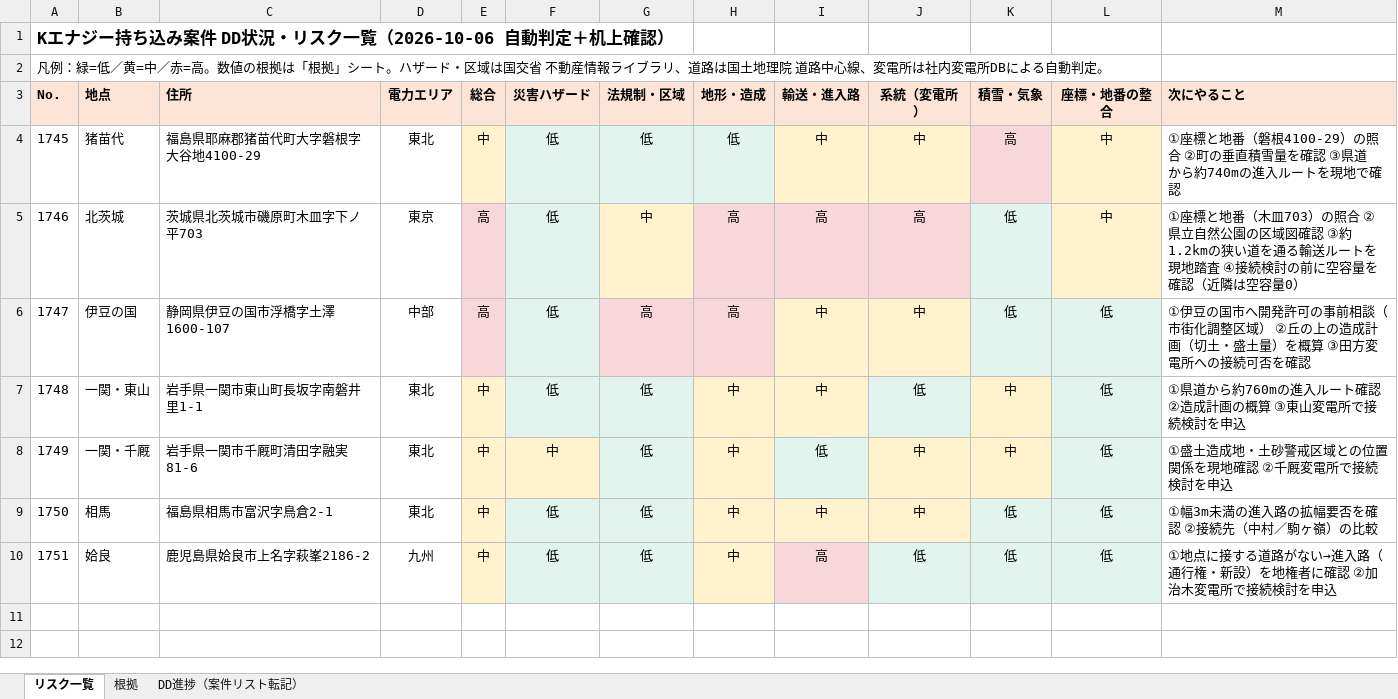
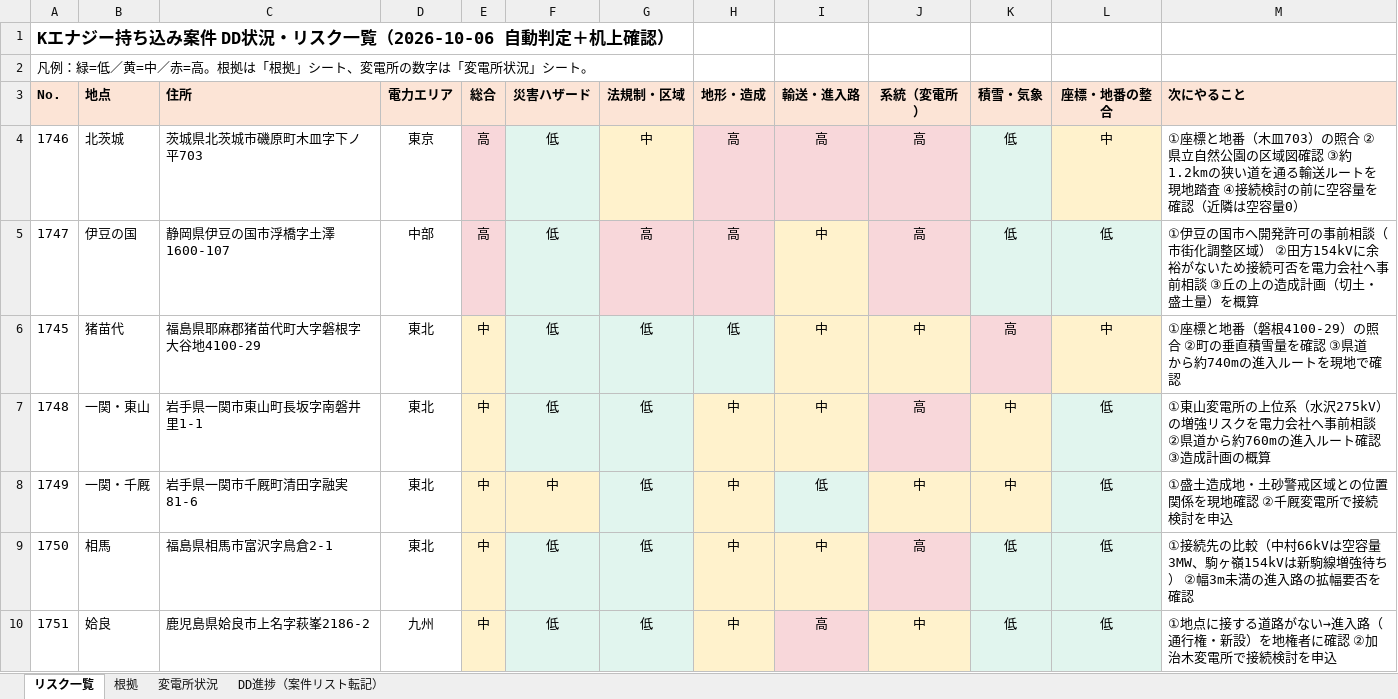
Before and after one commit to yonomotozumi-spec/battery-storage-dd, an Excel workbook: docs/Kエナジー_DD/Kエナジー_DD状況_リスク一覧.xlsx, sheet リスク一覧, drawn as a sheet; values as stored, in another font and other column widths than the file's, no borders; removed rows and columns are numbered as before the commit, all else as after; the diff names each change by its address in the sheet, - before the commit and + after, or states it on an @@ line.

```diff
--- a/docs/Kエナジー_DD/Kエナジー_DD状況_リスク一覧.xlsx (sheet リスク一覧)
+++ b/docs/Kエナジー_DD/Kエナジー_DD状況_リスク一覧.xlsx (sheet リスク一覧)
+sheet tab: 変電所状況
-A2 (No.): …赤=高。数値の根拠は「根拠」シート。ハザード・区域は国交省 不動産情報ライブラリ、道路は国土地理院 道路中心線、変電所は社内変電所DBによる自動判定。
+A2 (No.): …赤=高。根拠は「根拠」シート、変電所の数字は「変電所状況」シート。
@@ row 5 moved to row 4: 1746 @@
+row 5: 1747 | 伊豆の国 | 静岡県伊豆の国市浮橋字土澤1600-107 | 中部 | 高 | 低 | 高 | 高 | 中 | 高 | 低 | 低 | ①伊豆の国市へ開発許可の事前相談（市街化調整区域） ②田方154kVに余裕がないため接続可否を電力会社へ事前相談 ③丘の上の造成計画（切土・盛土量）を概算
-row 6: 1747 | 伊豆の国 | 静岡県伊豆の国市浮橋字土澤1600-107 | 中部 | 高 | 低 | 高 | 高 | 中 | 中 | 低 | 低 | ①伊豆の国市へ開発許可の事前相談（市街化調整区域） ②丘の上の造成計画（切土・盛土量）を概算 ③田方変電所への接続可否を確認
-J7 (系統（変電所）): 低
+J7 (系統（変電所）): 高
-J7 fill: #E1F5EE
+J7 fill: #F8D7DA
-M7 (次にやること): ①県道から約760mの進入ルート確認 ②造成計画の概算 ③東山変電所で接続検討を申込
+M7 (次にやること): ①東山変電所の上位系（水沢275kV）の増強リスクを電力会社へ事前相談 ②県道から約760mの進入ルート確認 ③造成計画の概算
-J9 (系統（変電所）): 中
+J9 (系統（変電所）): 高
-J9 fill: #FFF2CC
+J9 fill: #F8D7DA
-M9 (次にやること): ①幅3m未満の進入路の拡幅要否を確認 ②接続先（中村／駒ヶ嶺）の比較
+M9 (次にやること): ①接続先の比較（中村66kVは空容量3MW、駒ヶ嶺154kVは新駒線増強待ち） ②幅3m未満の進入路の拡幅要否を確認
-J10 (系統（変電所）): 低
+J10 (系統（変電所）): 中
-J10 fill: #E1F5EE
+J10 fill: #FFF2CC
```
Also changed, not shown: sheet 根拠, docs/Kエナジー_DD/チェックシート/PX案件チェックシート_1745_猪苗代.xlsx, docs/Kエナジー_DD/チェックシート/PX案件チェックシート_1746_北茨城.xlsx, 6 other files.
